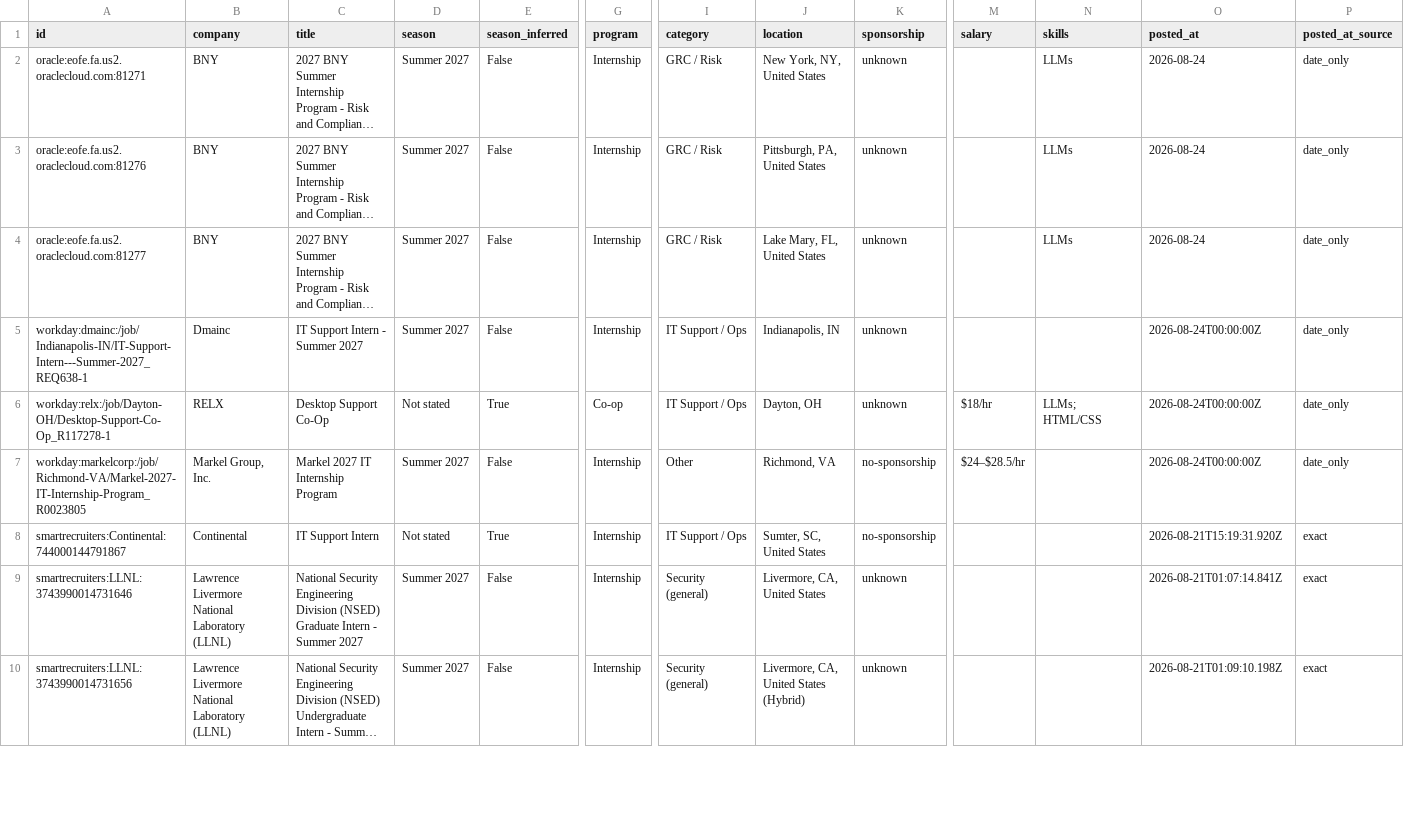
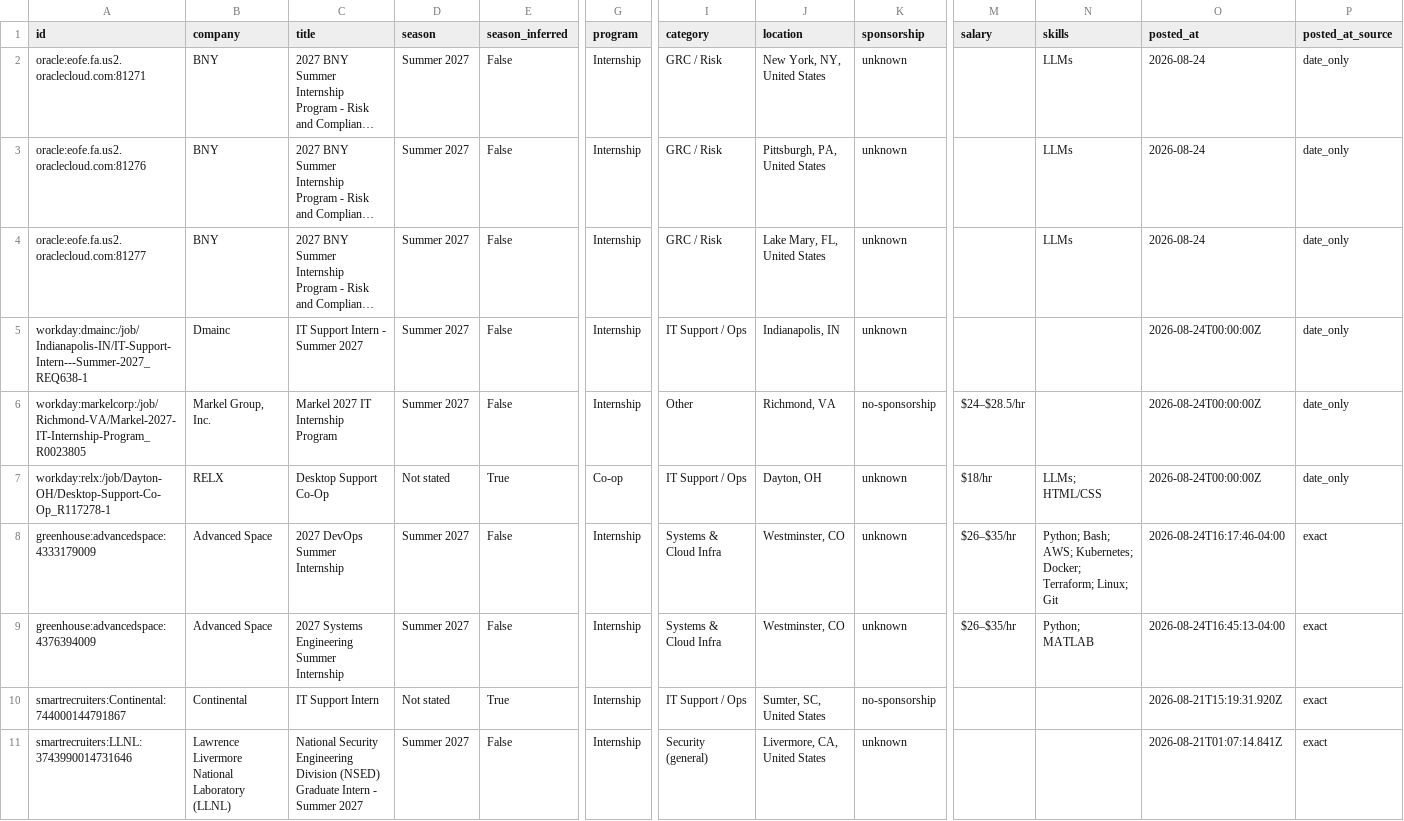
Before and after one commit to ihrtkaii/secnet-internships, a CSV file: data/internships.csv, drawn as a sheet; only a part is shown, gaps mark what is left out; the shorter side is filled out with more unchanged rows; long unchanged cells end in …; rows hold the shown columns only; the diff names each change by its address in the sheet, - before the commit and + after, or states it on an @@ line.

```diff
--- a/data/internships.csv
+++ b/data/internships.csv
@@ row 7 moved to row 6: workday:markelcorp:/job/Richmond-VA/Mark… @@
+row 8: greenhouse:advancedspace:4333179009 | Advanced Space | 2027 DevOps Summer Internship | Summer 2027 | False | Internship | Systems & Cloud Infra | Westminster, CO | unknown | $26–$35/hr | Python; Bash; AWS; Kubernetes; Docker; Terraform; Linux; Git | 2026-08-24T16:17:46-04:00 | exact
+row 9: greenhouse:advancedspace:4376394009 | Advanced Space | 2027 Systems Engineering Summer Internship | Summer 2027 | False | Internship | Systems & Cloud Infra | Westminster, CO | unknown | $26–$35/hr | Python; MATLAB | 2026-08-24T16:45:13-04:00 | exact
```
Also changed, not shown: docs/internships.csv, 15 other files.
